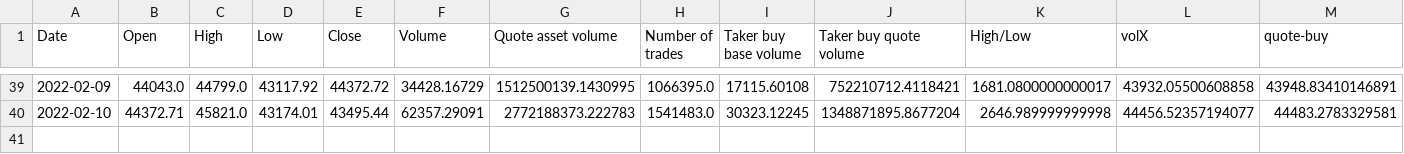
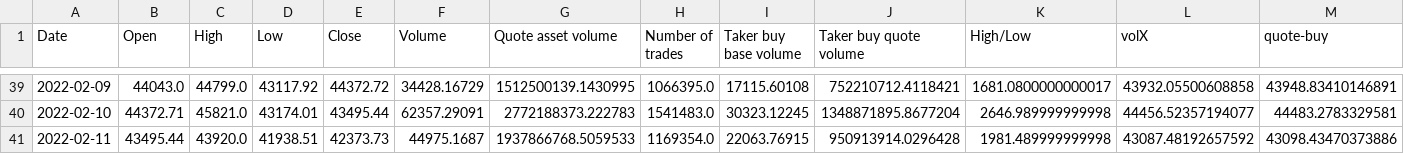
Before and after one commit to shmaze/LHL-Final-Project, a CSV file: CSVs/model_predictions.csv, drawn as a sheet; only a part is shown, gaps mark what is left out; rows hold the shown columns only; the diff names each change by its address in the sheet, - before the commit and + after, or states it on an @@ line.

```diff
--- a/CSVs/model_predictions.csv
+++ b/CSVs/model_predictions.csv
+row 41: 2022-02-11 | 43495.44 | 43920.0 | 41938.51 | 42373.73 | 44975.1687 | 1937866768.5059533 | 1169354.0 | 22063.76915 | 950913914.0296428 | 1981.489999999998 | 43087.48192657592 | 43098.43470373886
```
Also changed, not shown: CSVs/model_performance.csv, CSVs/model_quantitative_stats.csv.
